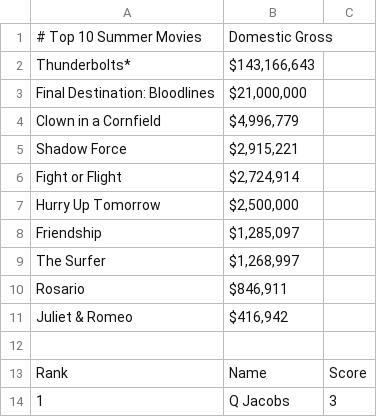
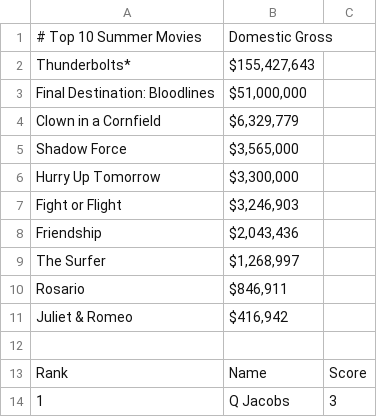
Before and after one commit to thewatcher7789/summer-movie-pool, a CSV file: docs/leaderboard.csv, drawn as a sheet; only a part is shown.

```diff
--- a/docs/leaderboard.csv
+++ b/docs/leaderboard.csv
@@ -1,9 +1,9 @@
 # Top 10 Summer Movies,Domestic Gross
-Thunderbolts*,"$143,166,643"
-Final Destination: Bloodlines,"$21,000,000"
-Clown in a Cornfield,"$4,996,779"
-Shadow Force,"$2,915,221"
-Fight or Flight,"$2,724,914"
-Hurry Up Tomorrow,"$2,500,000"
-Friendship,"$1,285,097"
+Thunderbolts*,"$155,427,643"
+Final Destination: Bloodlines,"$51,000,000"
+Clown in a Cornfield,"$6,329,779"
+Shadow Force,"$3,565,000"
+Hurry Up Tomorrow,"$3,300,000"
+Fight or Flight,"$3,246,903"
+Friendship,"$2,043,436"
 The Surfer,"$1,268,997"
```
Also changed, not shown: 1 other file.
